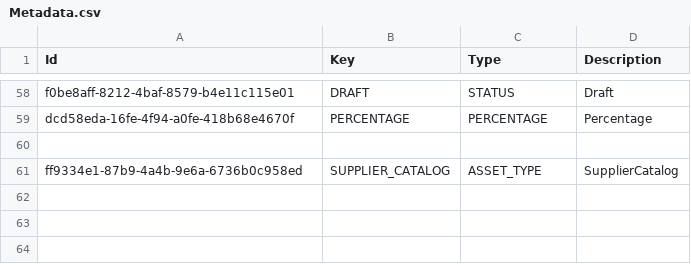
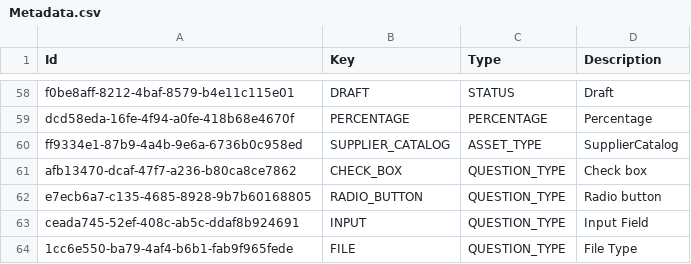
Before and after one commit to balachandhru-hub/main-backend-sila, a CSV file: src/Platform/MasterData/MasterData.Infrastructure/Migrations/Metadata.csv, drawn as a sheet; only a part is shown, gaps mark what is left out; removed rows and columns are numbered as before the commit, all else as after; the diff names each change by its address in the sheet, - before the commit and + after, or states it on an @@ line.

Commit message:
updated code

```diff
--- a/src/Platform/MasterData/MasterData.Infrastructure/Migrations/Metadata.csv
+++ b/src/Platform/MasterData/MasterData.Infrastructure/Migrations/Metadata.csv
-row 60: (empty)
+row 61: afb13470-dcaf-47f7-a236-b80ca8ce7862 | CHECK_BOX | QUESTION_TYPE | Check box
+row 62: e7ecb6a7-c135-4685-8928-9b7b60168805 | RADIO_BUTTON | QUESTION_TYPE | Radio button
+row 63: ceada745-52ef-408c-ab5c-ddaf8b924691 | INPUT | QUESTION_TYPE | Input Field
+row 64: 1cc6e550-ba79-4af4-b6b1-fab9f965fede | FILE | QUESTION_TYPE | File Type
```
